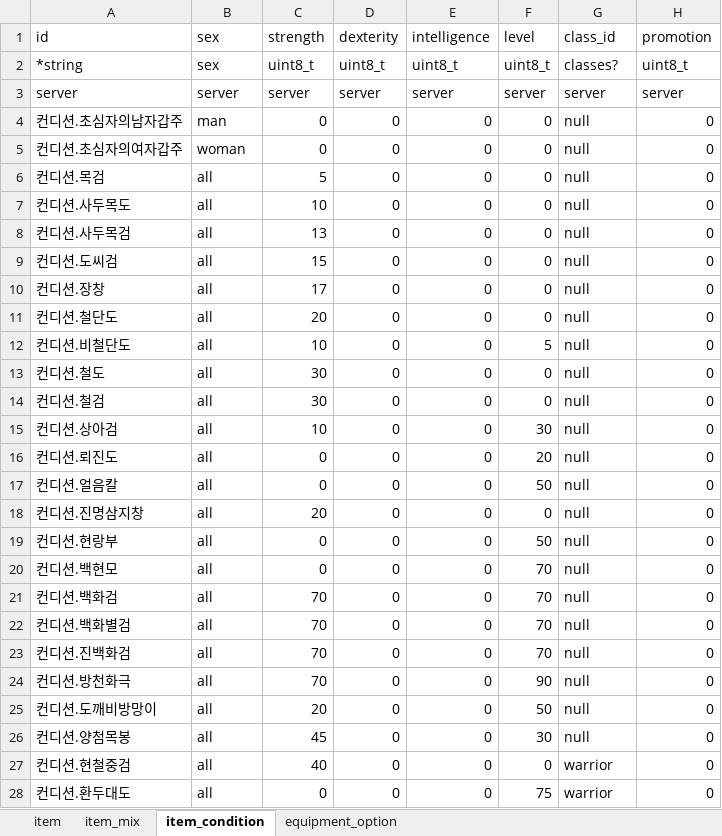
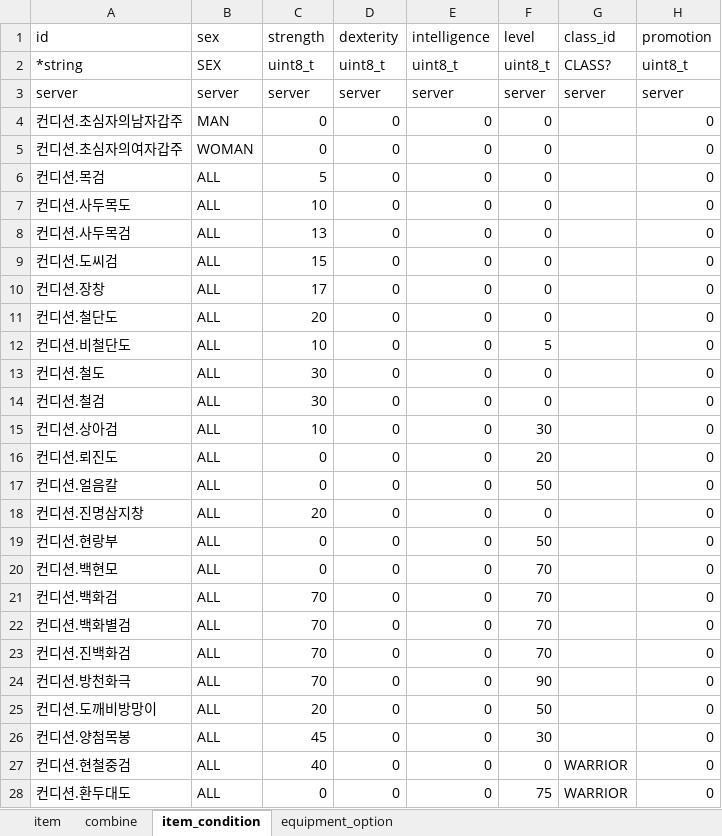
Before and after one commit to boyism80/fb, an Excel workbook: resources/table/item.xlsx, sheet item_condition, drawn as a sheet; only a part is shown; values as stored, in another font and other column widths than the file's, no borders; the diff covers the shown part only; the diff names each change by its address in the sheet, - before the commit and + after, or states it on an @@ line.

```diff
--- a/resources/table/item.xlsx (sheet item_condition)
+++ b/resources/table/item.xlsx (sheet item_condition)
-sheet tab: item_mix
+sheet tab: combine
-B2 (sex): sex
+B2 (sex): SEX
-G2 (class_id): classes?
+G2 (class_id): CLASS?
-B4 (sex): man
+B4 (sex): MAN
-G4:G26 (class_id): null
+G4:G26 (class_id): (empty)
-B5 (sex): woman
+B5 (sex): WOMAN
-B6:B28 (sex): all
+B6:B28 (sex): ALL
-G27:G28 (class_id): warrior
+G27:G28 (class_id): WARRIOR
```
Also changed, not shown: 1532 edited cells elsewhere in this sheet, sheet item, sheet combine, sheet equipment_option, resources/table/class.xlsx, resources/table/enum.class.xlsx, 33 other files.
